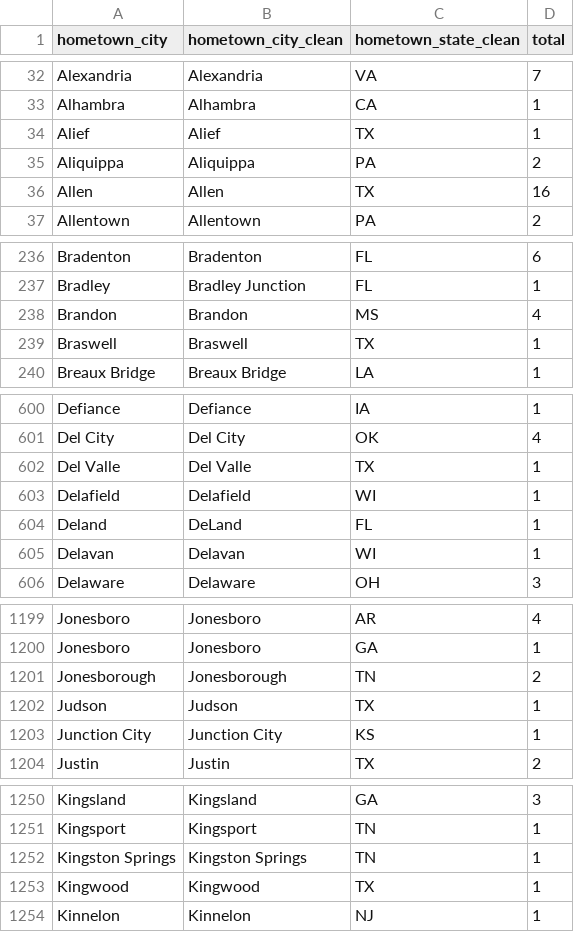
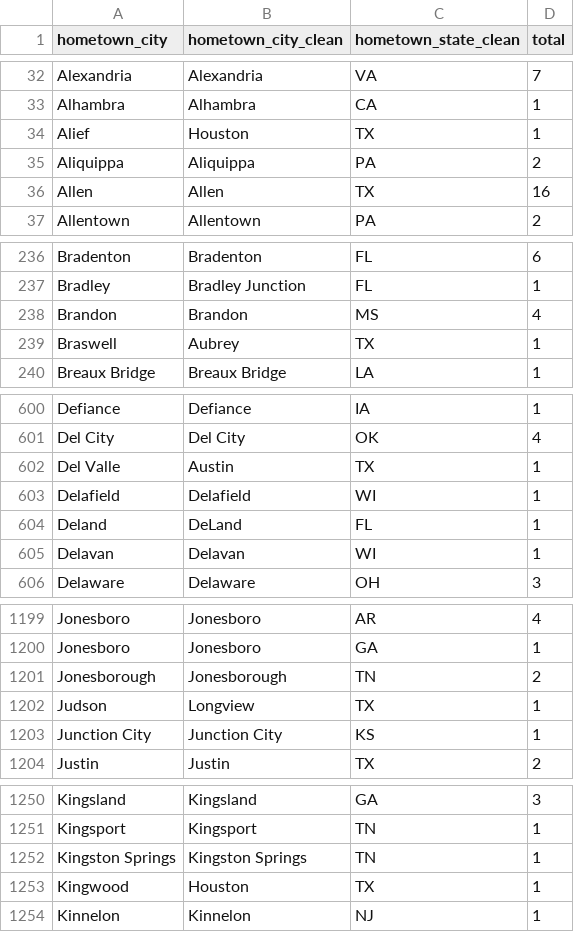
Before and after one commit to sbansi01/youth-football, a CSV file: hometowns_open_refine.csv, drawn as a sheet; only a part is shown, gaps mark what is left out; the diff covers the shown part only.

```diff
--- a/hometowns_open_refine.csv
+++ b/hometowns_open_refine.csv
@@ -33,3 +33,3 @@ Alexandria,Alexandria,VA,7
 Alhambra,Alhambra,CA,1
-Alief,Alief,TX,1
+Alief,Houston,TX,1
 Aliquippa,Aliquippa,PA,2
@@ -238,3 +238,3 @@ Bradley,Bradley Junction,FL,1
 Brandon,Brandon,MS,4
-Braswell,Braswell,TX,1
+Braswell,Aubrey,TX,1
 Breaux Bridge,Breaux Bridge,LA,1
@@ -601,3 +601,3 @@ Defiance,Defiance,IA,1
 Del City,Del City,OK,4
-Del Valle,Del Valle,TX,1
+Del Valle,Austin,TX,1
 Delafield,Delafield,WI,1
@@ -1201,3 +1201,3 @@ Jonesboro,Jonesboro,GA,1
 Jonesborough,Jonesborough,TN,2
-Judson,Judson,TX,1
+Judson,Longview,TX,1
 Junction City,Junction City,KS,1
@@ -1252,3 +1252,3 @@ Kingsport,Kingsport,TN,1
 Kingston Springs,Kingston Springs,TN,1
-Kingwood,Kingwood,TX,1
+Kingwood,Houston,TX,1
 Kinnelon,Kinnelon,NJ,1
```
Also changed, not shown: 1 edited cell elsewhere in this file, hometowns_se.csv, 3 other files.
